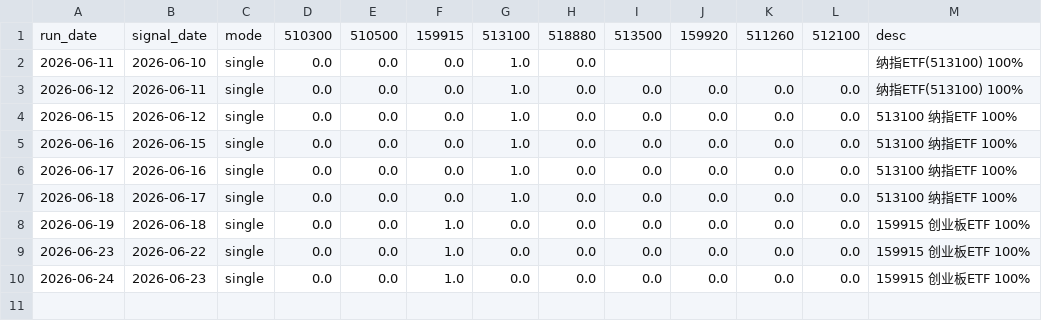
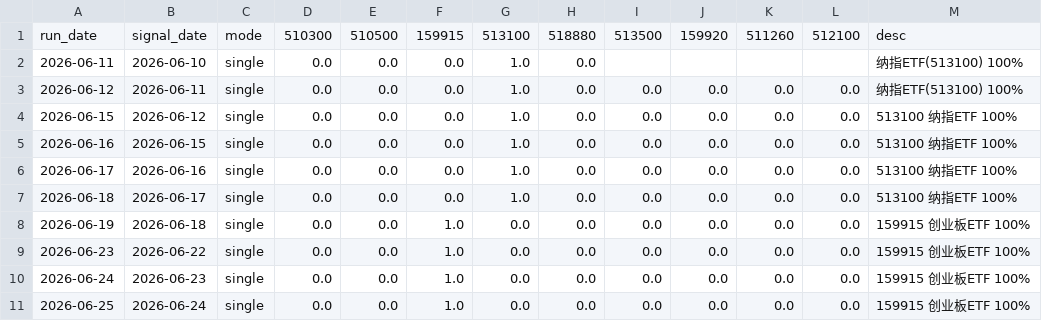
Before and after one commit to AbacusFlow/quant, a CSV file: output/signal_log.csv, drawn as a sheet.

```diff
--- a/output/signal_log.csv
+++ b/output/signal_log.csv
@@ -10 +10,2 @@
 2026-06-24,2026-06-23,single,0.0,0.0,1.0,0.0,0.0,0.0,0.0,0.0,0.0,159915 创业板ETF 100%
+2026-06-25,2026-06-24,single,0.0,0.0,1.0,0.0,0.0,0.0,0.0,0.0,0.0,159915 创业板ETF 100%
```
